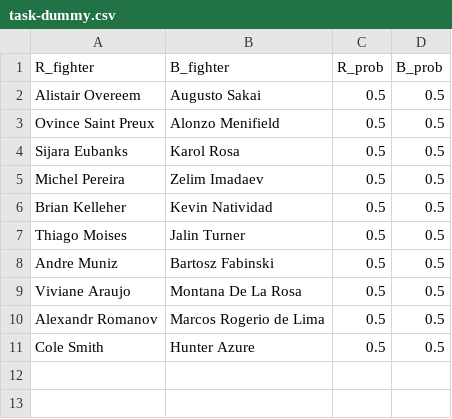
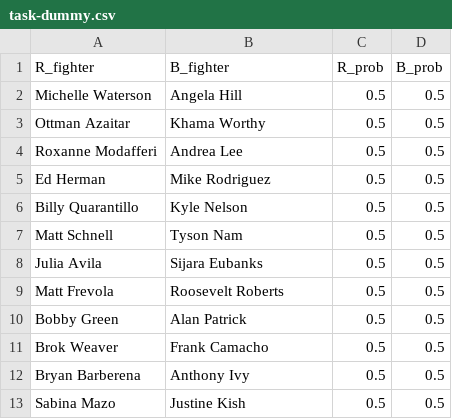
Before and after one commit to shortlikeafox/tiger-millionaire, a CSV file: competition_dummies/task-dummy.csv, drawn as a sheet.

```diff
--- a/competition_dummies/task-dummy.csv
+++ b/competition_dummies/task-dummy.csv
@@ -1,11 +1,13 @@
 R_fighter,B_fighter,R_prob,B_prob
-Alistair Overeem,Augusto Sakai,0.5,0.5
-Ovince Saint Preux,Alonzo Menifield,0.5,0.5
-Sijara Eubanks,Karol Rosa,0.5,0.5
-Michel Pereira,Zelim Imadaev,0.5,0.5
-Brian Kelleher,Kevin Natividad,0.5,0.5
-Thiago Moises,Jalin Turner,0.5,0.5
-Andre Muniz,Bartosz Fabinski,0.5,0.5
-Viviane Araujo,Montana De La Rosa,0.5,0.5
-Alexandr Romanov,Marcos Rogerio de Lima,0.5,0.5
-Cole Smith,Hunter Azure,0.5,0.5
+Michelle Waterson,Angela Hill,0.5,0.5
+Ottman Azaitar,Khama Worthy,0.5,0.5
+Roxanne Modafferi,Andrea Lee,0.5,0.5
+Ed Herman,Mike Rodriguez,0.5,0.5
+Billy Quarantillo,Kyle Nelson,0.5,0.5
+Matt Schnell,Tyson Nam,0.5,0.5
+Julia Avila,Sijara Eubanks,0.5,0.5
+Matt Frevola,Roosevelt Roberts,0.5,0.5
+Bobby Green,Alan Patrick,0.5,0.5
+Brok Weaver,Frank Camacho,0.5,0.5
+Bryan Barberena,Anthony Ivy,0.5,0.5
+Sabina Mazo,Justine Kish,0.5,0.5
```
Also changed, not shown: automated_model_creation/models.csv, data/most-recent-event.csv, 30 other files.
